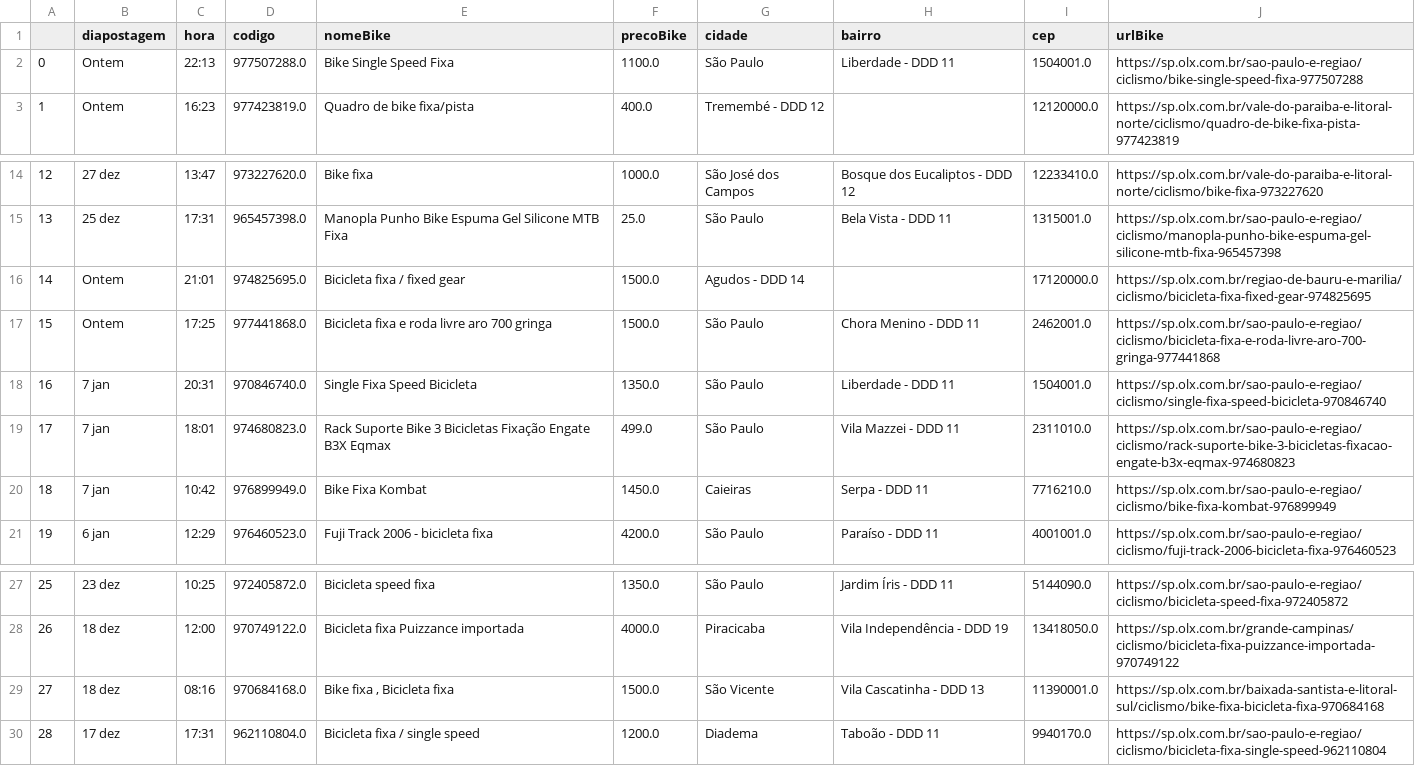
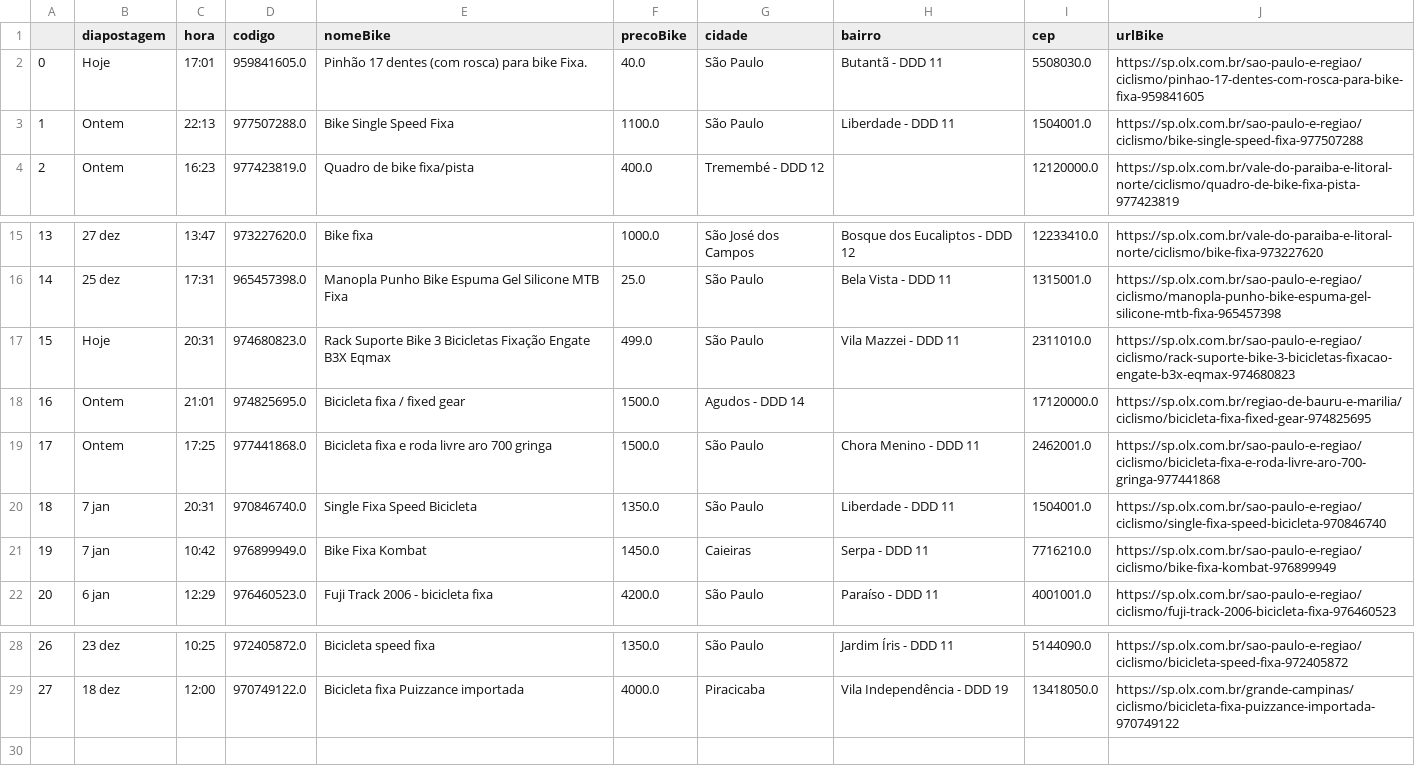
Before and after one commit to cmpaulo/webScrap, a CSV file: dados_bike_sunburst_clean.csv, drawn as a sheet; only a part is shown, gaps mark what is left out; removed rows and columns are numbered as before the commit, all else as after; the diff names each change by its address in the sheet, - before the commit and + after, or states it on an @@ line.

```diff
--- a/dados_bike_sunburst_clean.csv
+++ b/dados_bike_sunburst_clean.csv
+row 2: 0 | Hoje | 17:01 | 959841605.0 | Pinhão 17 dentes (com rosca) para bike Fixa. | 40.0 | São Paulo | Butantã - DDD 11 | 5508030.0 | https://sp.olx.com.br/sao-paulo-e-regiao/ciclismo/pinhao-17-dentes-com-rosca-para-bike-fixa-959841605
@@ column A renumbered between rows 3 and 29 @@
+row 17: 15 | Hoje | 20:31 | 974680823.0 | Rack Suporte Bike 3 Bicicletas Fixação Engate B3X Eqmax | 499.0 | São Paulo | Vila Mazzei - DDD 11 | 2311010.0 | https://sp.olx.com.br/sao-paulo-e-regiao/ciclismo/rack-suporte-bike-3-bicicletas-fixacao-engate-b3x-eqmax-974680823
-row 19: 17 | 7 jan | 18:01 | 974680823.0 | Rack Suporte Bike 3 Bicicletas Fixação Engate B3X Eqmax | 499.0 | São Paulo | Vila Mazzei - DDD 11 | 2311010.0 | https://sp.olx.com.br/sao-paulo-e-regiao/ciclismo/rack-suporte-bike-3-bicicletas-fixacao-engate-b3x-eqmax-974680823
-row 29: 27 | 18 dez | 08:16 | 970684168.0 | Bike fixa , Bicicleta fixa | 1500.0 | São Vicente | Vila Cascatinha - DDD 13 | 11390001.0 | https://sp.olx.com.br/baixada-santista-e-litoral-sul/ciclismo/bike-fixa-bicicleta-fixa-970684168
-row 30: 28 | 17 dez | 17:31 | 962110804.0 | Bicicleta fixa / single speed | 1200.0 | Diadema | Taboão - DDD 11 | 9940170.0 | https://sp.olx.com.br/sao-paulo-e-regiao/ciclismo/bicicleta-fixa-single-speed-962110804
```
Also changed, not shown: dados_bike_busca_sunburst.csv, 3 other files.
